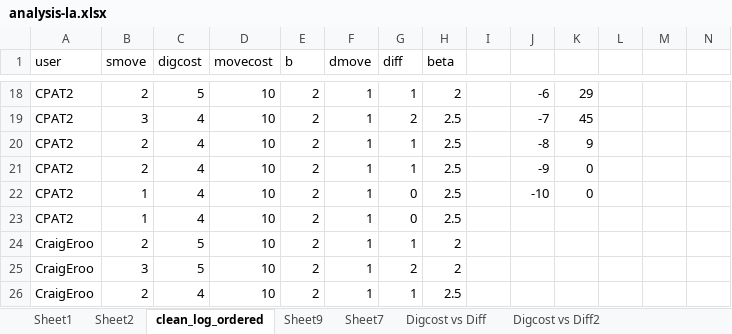
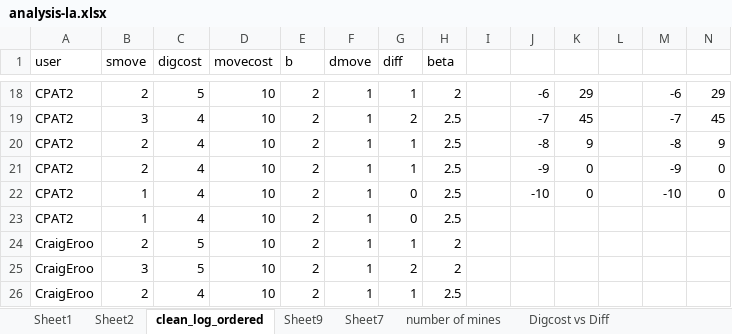
Before and after one commit to Granvanoeli/Project, an Excel workbook: Data/analysis-la.xlsx, sheet clean_log_ordered, drawn as a sheet; only a part is shown, gaps mark what is left out; values as stored, in another font and other column widths than the file's, no borders; charts and pictures not drawn; the diff covers the shown part only; the diff names each change by its address in the sheet, - before the commit and + after, or states it on an @@ line.

```diff
--- a/Data/analysis-la.xlsx (sheet clean_log_ordered)
+++ b/Data/analysis-la.xlsx (sheet clean_log_ordered)
+sheet tab: number of mines
-M18: (empty)
+M18: -6
-N18: (empty)
+N18: 29
-M19: (empty)
+M19: -7
-N19: (empty)
+N19: 45
-M20: (empty)
+M20: -8
-N20: (empty)
+N20: 9
-M21: (empty)
+M21: -9
-N21:N22: (empty)
+N21:N22: 0
-M22: (empty)
+M22: -10
```
Also changed, not shown: 32 edited cells elsewhere in this sheet, sheet Sheet9, charts or pictures, 7 other files.
